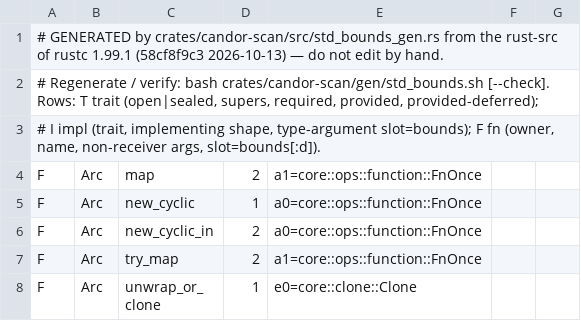
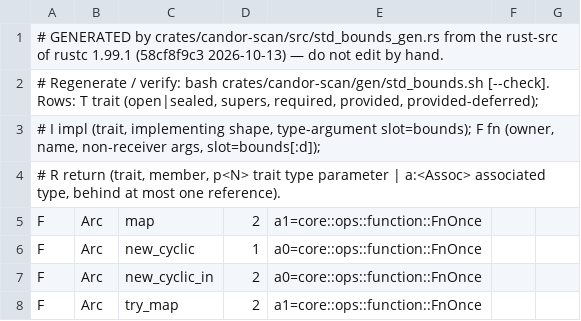
Before and after one commit to tombaldwin/candor-rust, a TSV file: crates/candor-scan/src/std_bounds.tsv, drawn as a sheet; only a part is shown; the shorter side is filled out with more unchanged rows; the diff covers the shown part only.

```diff
--- a/crates/candor-scan/src/std_bounds.tsv
+++ b/crates/candor-scan/src/std_bounds.tsv
@@ -2,3 +2,4 @@
 # Regenerate / verify: bash crates/candor-scan/gen/std_bounds.sh [--check]. Rows: T trait (open|sealed, supers, required, provided, provided-deferred);
-# I impl (trait, implementing shape, type-argument slot=bounds); F fn (owner, name, non-receiver args, slot=bounds[:d]).
+# I impl (trait, implementing shape, type-argument slot=bounds); F fn (owner, name, non-receiver args, slot=bounds[:d]);
+# R return (trait, member, p<N> trait type parameter | a:<Assoc> associated type, behind at most one reference).
 F	Arc	map	2	a1=core::ops::function::FnOnce
```
Also changed, not shown: 31 added rows elsewhere in this file, 4 other files.
